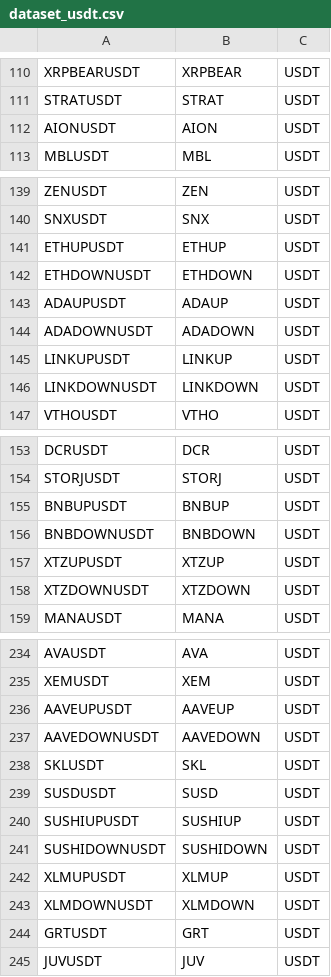
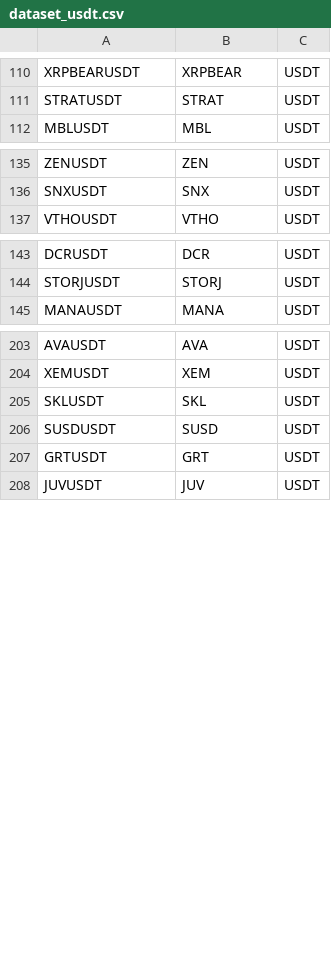
Before and after one commit to Emindu/heikin_ashi_ema_strategy, a CSV file: data/dataset_usdt.csv, drawn as a sheet; only a part is shown, gaps mark what is left out; the diff covers the shown part only.

```diff
--- a/data/dataset_usdt.csv
+++ b/data/dataset_usdt.csv
@@ -111,3 +111,2 @@ XRPBEARUSDT,XRPBEAR,USDT
 STRATUSDT,STRAT,USDT
-AIONUSDT,AION,USDT
 MBLUSDT,MBL,USDT
@@ -140,8 +136,2 @@ ZENUSDT,ZEN,USDT
 SNXUSDT,SNX,USDT
-ETHUPUSDT,ETHUP,USDT
-ETHDOWNUSDT,ETHDOWN,USDT
-ADAUPUSDT,ADAUP,USDT
-ADADOWNUSDT,ADADOWN,USDT
-LINKUPUSDT,LINKUP,USDT
-LINKDOWNUSDT,LINKDOWN,USDT
 VTHOUSDT,VTHO,USDT
@@ -154,6 +144,2 @@ DCRUSDT,DCR,USDT
 STORJUSDT,STORJ,USDT
-BNBUPUSDT,BNBUP,USDT
-BNBDOWNUSDT,BNBDOWN,USDT
-XTZUPUSDT,XTZUP,USDT
-XTZDOWNUSDT,XTZDOWN,USDT
 MANAUSDT,MANA,USDT
@@ -235,10 +204,4 @@ AVAUSDT,AVA,USDT
 XEMUSDT,XEM,USDT
-AAVEUPUSDT,AAVEUP,USDT
-AAVEDOWNUSDT,AAVEDOWN,USDT
 SKLUSDT,SKL,USDT
 SUSDUSDT,SUSD,USDT
-SUSHIUPUSDT,SUSHIUP,USDT
-SUSHIDOWNUSDT,SUSHIDOWN,USDT
-XLMUPUSDT,XLMUP,USDT
-XLMDOWNUSDT,XLMDOWN,USDT
 GRTUSDT,GRT,USDT
```
Also changed, not shown: 22 removed rows elsewhere in this file, 2 other files.
